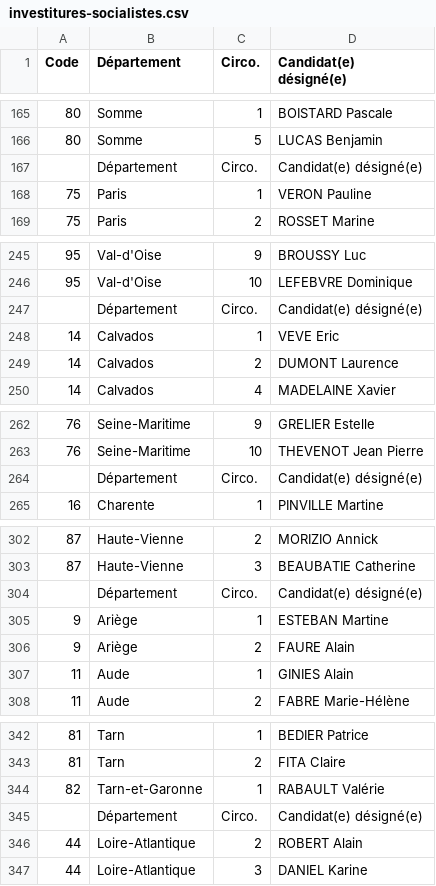
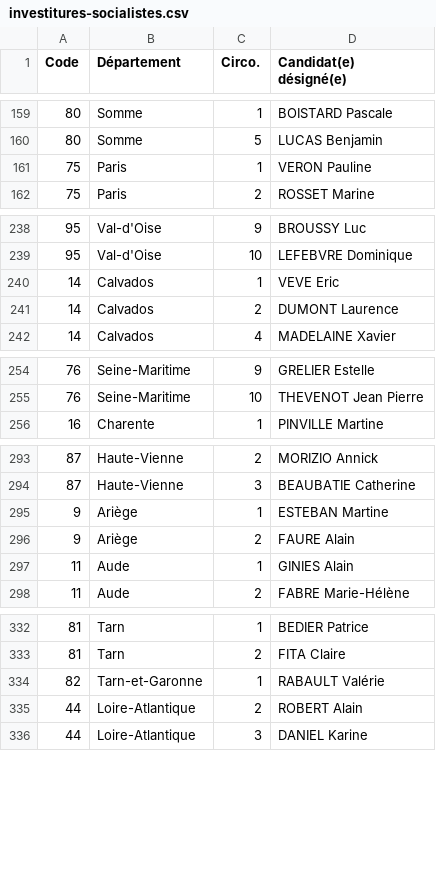
Before and after one commit to alphoenix/donnees, a CSV file: investitures-socialistes.csv, drawn as a sheet; only a part is shown, gaps mark what is left out; the diff covers the shown part only.

```diff
--- a/investitures-socialistes.csv
+++ b/investitures-socialistes.csv
@@ -166,3 +160,2 @@ Code,Département,Circo.,Candidat(e) désigné(e)
 80,Somme,5,LUCAS Benjamin
-,Département,Circo.,Candidat(e) désigné(e)
 75,Paris,1,VERON Pauline
@@ -246,3 +239,2 @@ Code,Département,Circo.,Candidat(e) désigné(e)
 95,Val-d'Oise,10,LEFEBVRE Dominique
-,Département,Circo.,Candidat(e) désigné(e)
 14,Calvados,1,VEVE Eric
@@ -263,3 +255,2 @@ Code,Département,Circo.,Candidat(e) désigné(e)
 76,Seine-Maritime,10,THEVENOT Jean Pierre
-,Département,Circo.,Candidat(e) désigné(e)
 16,Charente,1,PINVILLE Martine
@@ -303,3 +294,2 @@ Code,Département,Circo.,Candidat(e) désigné(e)
 87,Haute-Vienne,3,BEAUBATIE Catherine
-,Département,Circo.,Candidat(e) désigné(e)
 9,Ariège,1,ESTEBAN Martine
@@ -344,3 +334,2 @@ Code,Département,Circo.,Candidat(e) désigné(e)
 82,Tarn-et-Garonne,1,RABAULT Valérie
-,Département,Circo.,Candidat(e) désigné(e)
 44,Loire-Atlantique,2,ROBERT Alain
```
Also changed, not shown: 9 removed rows elsewhere in this file.
